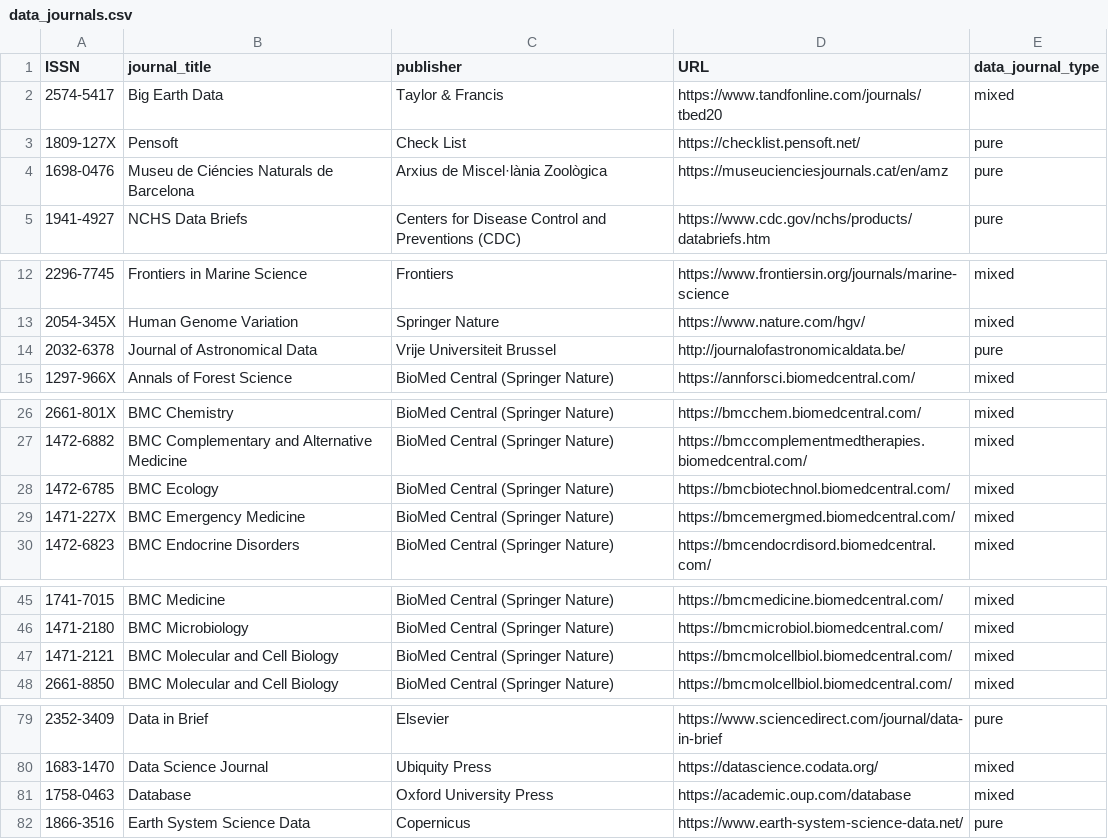
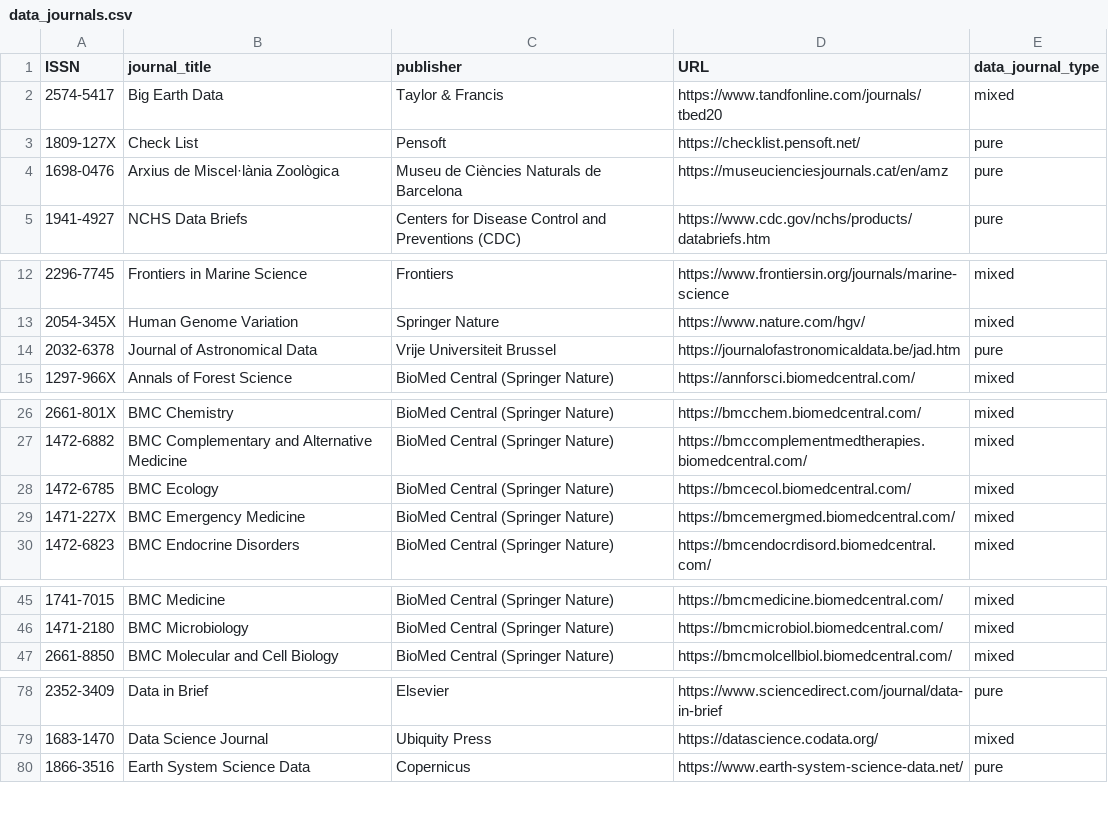
Before and after one commit to UB-Mannheim/data-journals-dashboard, a CSV file: data/raw/data_journals.csv, drawn as a sheet; only a part is shown, gaps mark what is left out; the diff covers the shown part only.

Commit message:
Add various fixes to data_journals.csv

```diff
--- a/data/raw/data_journals.csv
+++ b/data/raw/data_journals.csv
@@ -2,4 +2,4 @@ ISSN,journal_title,publisher,URL,data_journal_type
 2574-5417,Big Earth Data,Taylor & Francis,https://www.tandfonline.com/journals/tbed20,mixed
-1809-127X,Pensoft,Check List,https://checklist.pensoft.net/,pure
-1698-0476,Museu de Ciéncies Naturals de Barcelona,Arxius de Miscel·lània Zoològica,https://museucienciesjournals.cat/en/amz,pure
+1809-127X,Check List,Pensoft,https://checklist.pensoft.net/,pure
+1698-0476,Arxius de Miscel·lània Zoològica,Museu de Ciències Naturals de Barcelona,https://museucienciesjournals.cat/en/amz,pure
 1941-4927,NCHS Data Briefs,Centers for Disease Control and Preventions (CDC),https://www.cdc.gov/nchs/products/databriefs.htm,pure
@@ -13,3 +13,3 @@ ISSN,journal_title,publisher,URL,data_journal_type
 2054-345X,Human Genome Variation,Springer Nature,https://www.nature.com/hgv/,mixed
-2032-6378,Journal of Astronomical Data,Vrije Universiteit Brussel,http://journalofastronomicaldata.be/,pure
+2032-6378,Journal of Astronomical Data,Vrije Universiteit Brussel,https://journalofastronomicaldata.be/jad.htm,pure
 1297-966X,Annals of Forest Science,BioMed Central (Springer Nature),https://annforsci.biomedcentral.com/,mixed
@@ -27,3 +27,3 @@ ISSN,journal_title,publisher,URL,data_journal_type
 1472-6882,BMC Complementary and Alternative Medicine,BioMed Central (Springer Nature),https://bmccomplementmedtherapies.biomedcentral.com/,mixed
-1472-6785,BMC Ecology,BioMed Central (Springer Nature),https://bmcbiotechnol.biomedcentral.com/,mixed
+1472-6785,BMC Ecology,BioMed Central (Springer Nature),https://bmcecol.biomedcentral.com/,mixed
 1471-227X,BMC Emergency Medicine,BioMed Central (Springer Nature),https://bmcemergmed.biomedcentral.com/,mixed
@@ -46,3 +46,2 @@ ISSN,journal_title,publisher,URL,data_journal_type
 1471-2180,BMC Microbiology,BioMed Central (Springer Nature),https://bmcmicrobiol.biomedcentral.com/,mixed
-1471-2121,BMC Molecular and Cell Biology,BioMed Central (Springer Nature),https://bmcmolcellbiol.biomedcentral.com/,mixed
 2661-8850,BMC Molecular and Cell Biology,BioMed Central (Springer Nature),https://bmcmolcellbiol.biomedcentral.com/,mixed
@@ -80,3 +79,2 @@ ISSN,journal_title,publisher,URL,data_journal_type
 1683-1470,Data Science Journal,Ubiquity Press,https://datascience.codata.org/,mixed
-1758-0463,Database,Oxford University Press,https://academic.oup.com/database,mixed
 1866-3516,Earth System Science Data,Copernicus,https://www.earth-system-science-data.net/,pure
```
Also changed, not shown: 4 edited cells elsewhere in this file.
